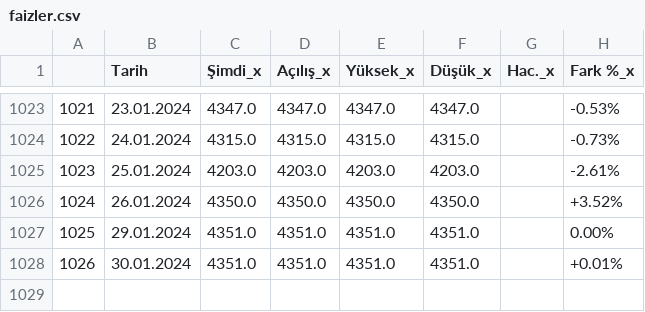
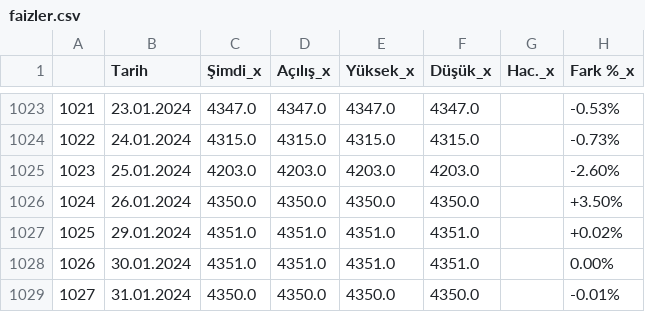
Before and after one commit to vulonviing/fonpilot, a CSV file: faizler.csv, drawn as a sheet; only a part is shown, gaps mark what is left out.

```diff
--- a/faizler.csv
+++ b/faizler.csv
@@ -1024,5 +1024,6 @@
 1022,24.01.2024,4315.0,4315.0,4315.0,4315.0,,-0.73%
-1023,25.01.2024,4203.0,4203.0,4203.0,4203.0,,-2.61%
-1024,26.01.2024,4350.0,4350.0,4350.0,4350.0,,+3.52%
-1025,29.01.2024,4351.0,4351.0,4351.0,4351.0,,0.00%
-1026,30.01.2024,4351.0,4351.0,4351.0,4351.0,,+0.01%
+1023,25.01.2024,4203.0,4203.0,4203.0,4203.0,,-2.60%
+1024,26.01.2024,4350.0,4350.0,4350.0,4350.0,,+3.50%
+1025,29.01.2024,4351.0,4351.0,4351.0,4351.0,,+0.02%
+1026,30.01.2024,4351.0,4351.0,4351.0,4351.0,,0.00%
+1027,31.01.2024,4350.0,4350.0,4350.0,4350.0,,-0.01%
```
Also changed, not shown: altin.csv, bist100.csv, 5 other files.
